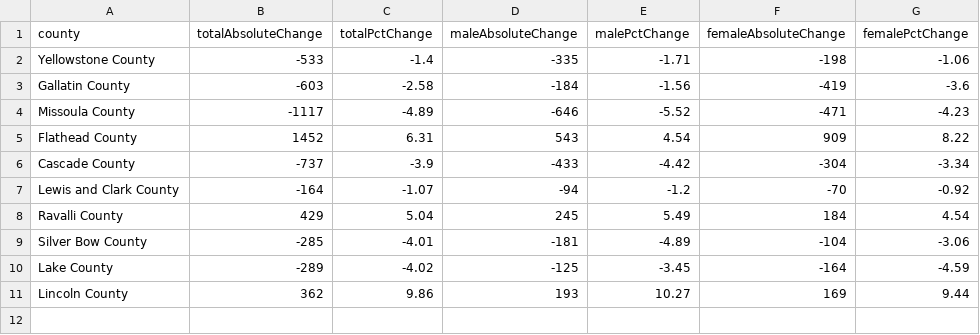
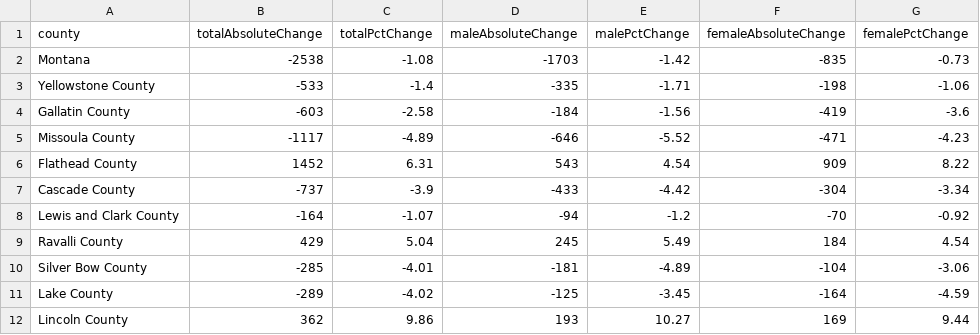
Before and after one commit to mtfreepress/census-2026-demographic-analysis, a CSV file: output/10-largest-children-demographic-change-2020-2025.csv, drawn as a sheet.

```diff
--- a/output/10-largest-children-demographic-change-2020-2025.csv
+++ b/output/10-largest-children-demographic-change-2020-2025.csv
@@ -1,2 +1,3 @@
 county,totalAbsoluteChange,totalPctChange,maleAbsoluteChange,malePctChange,femaleAbsoluteChange,femalePctChange
+Montana,-2538,-1.08,-1703,-1.42,-835,-0.73
 Yellowstone County,-533,-1.4,-335,-1.71,-198,-1.06
```
Also changed, not shown: output/10-largest-aging-index-2020-2025.csv, output/10-largest-senior-demographic-change-2020-2025.csv, 5 other files.
